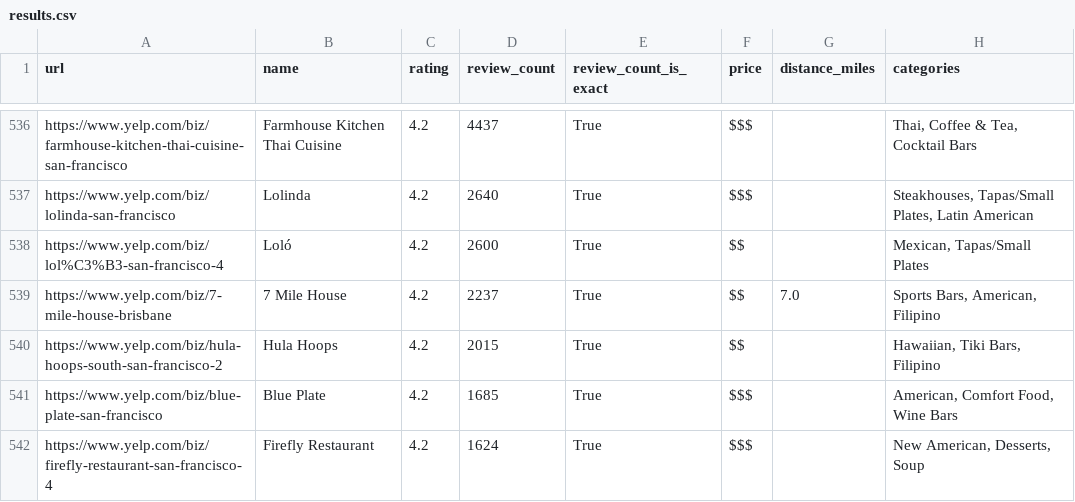
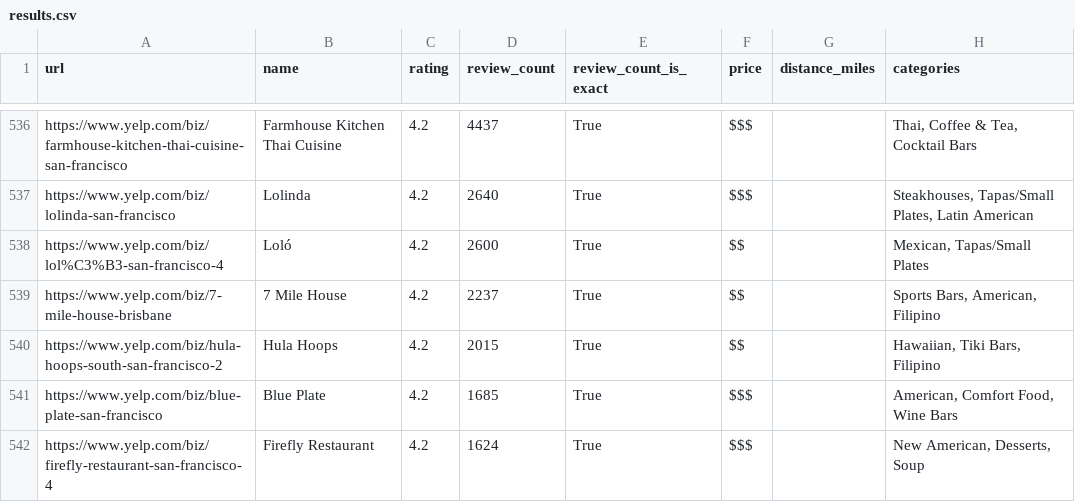
Before and after one commit to SwiftWinds/best-restaurants, a CSV file: results/682-macarthur-dr-daly-city/results.csv, drawn as a sheet; only a part is shown, gaps mark what is left out.

Commit message:
Read the card distance from its own span instead of the card text
The distance regex ran over the card's whole textContent, so the name
7 Mile House parsed as a 7.0 mile distance in the Daly City results,
the only non-empty distance in a run whose bounding box hides every
real one. The parser now matches the leaf span whose entire text is
"N Miles", the same way it finds the price, and the one bogus value is
cleared from the saved run and its CSV.

```diff
--- a/results/682-macarthur-dr-daly-city/results.csv
+++ b/results/682-macarthur-dr-daly-city/results.csv
@@ -538,3 +538,3 @@ https://www.yelp.com/biz/lolinda-san-francisco,Lolinda,4.2,2640,True,$$$,,"Steak
 https://www.yelp.com/biz/lol%C3%B3-san-francisco-4,Loló,4.2,2600,True,$$,,"Mexican, Tapas/Small Plates"
-https://www.yelp.com/biz/7-mile-house-brisbane,7 Mile House,4.2,2237,True,$$,7.0,"Sports Bars, American, Filipino"
+https://www.yelp.com/biz/7-mile-house-brisbane,7 Mile House,4.2,2237,True,$$,,"Sports Bars, American, Filipino"
 https://www.yelp.com/biz/hula-hoops-south-san-francisco-2,Hula Hoops,4.2,2015,True,$$,,"Hawaiian, Tiki Bars, Filipino"
```
Also changed, not shown: 2 other files.
